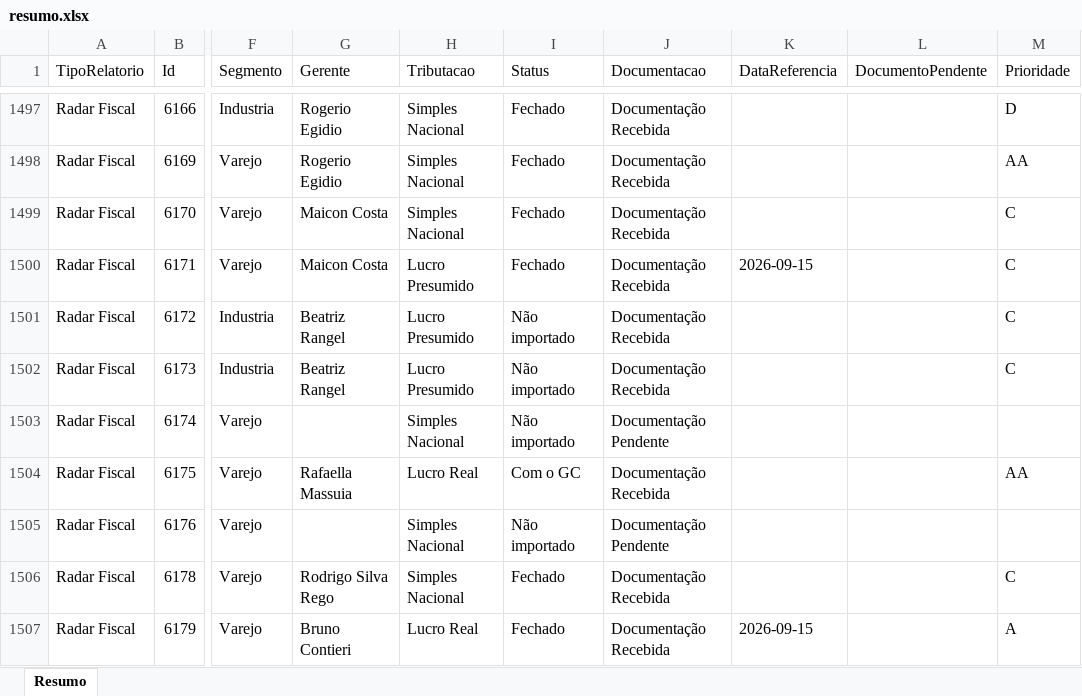
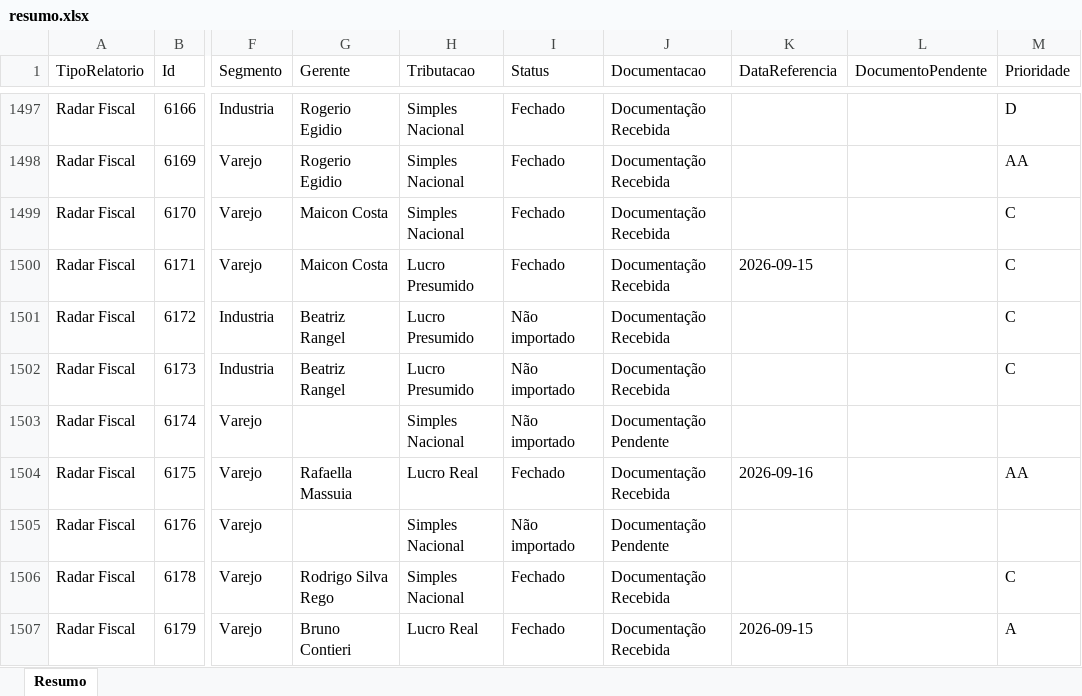
Before and after one commit to Controladoria-MG/Controle-de-Fechamentos, an Excel workbook: data/relatorio_fechamentos/resumo.xlsx, sheet Resumo, drawn as a sheet; only a part is shown, gaps mark what is left out; values as stored, in another font and other column widths than the file's, no borders; the diff covers the shown part only; the diff names each change by its address in the sheet, - before the commit and + after, or states it on an @@ line.

```diff
--- a/data/relatorio_fechamentos/resumo.xlsx (sheet Resumo)
+++ b/data/relatorio_fechamentos/resumo.xlsx (sheet Resumo)
-I1504 (Status): Com o GC
+I1504 (Status): Fechado
-K1504 (DataReferencia): (empty)
+K1504 (DataReferencia): 2026-09-16
```
Also changed, not shown: 114 edited cells elsewhere in this sheet, 3 other files.
